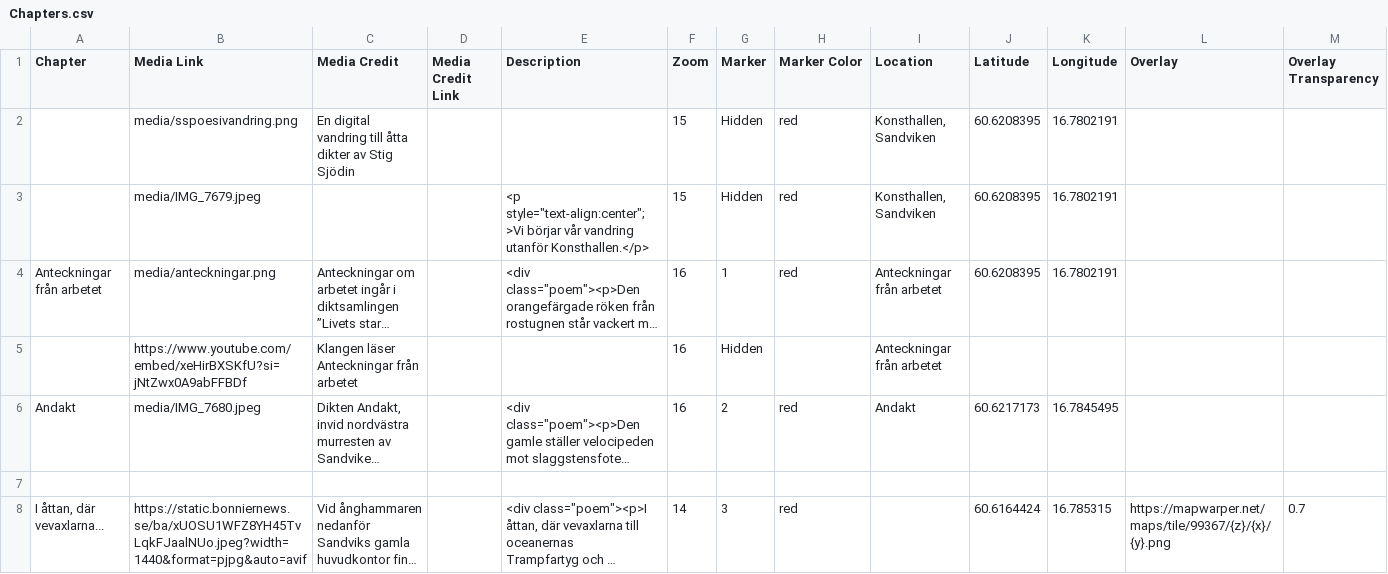
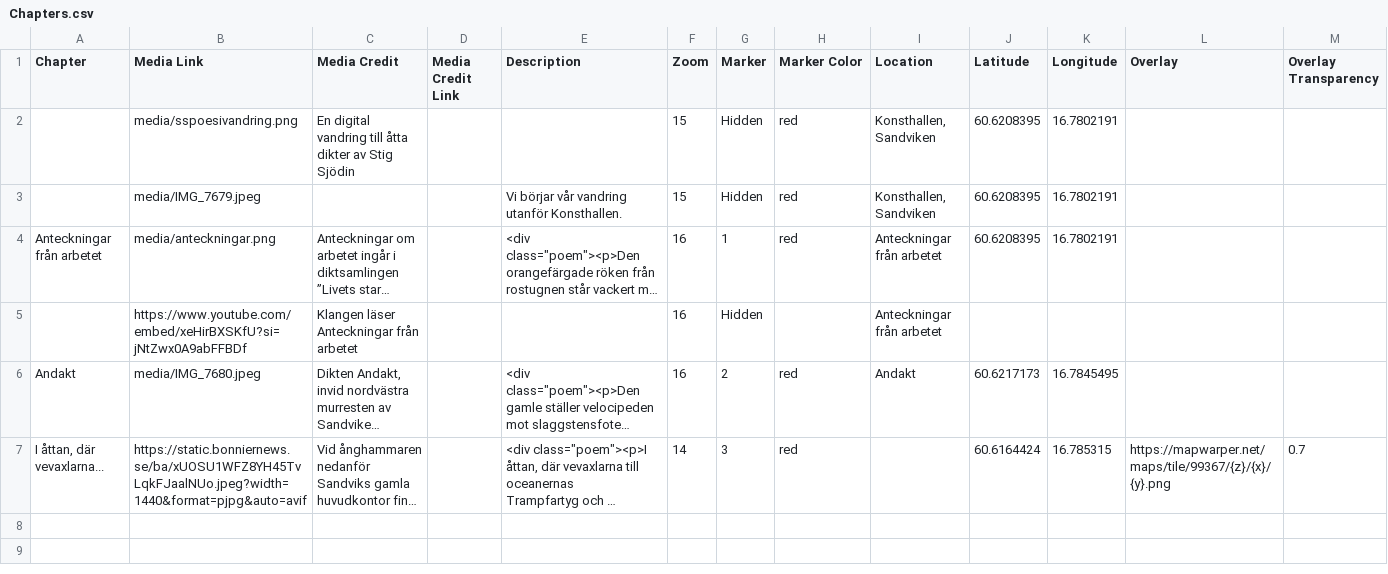
Before and after one commit to sportyfred/stigsjodin, a CSV file: csv/Chapters.csv, drawn as a sheet; only a part is shown; long unchanged cells end in …; rows hold the shown columns only; the diff names each change by its address in the sheet, - before the commit and + after, or states it on an @@ line.

Commit message:
Add files via upload

```diff
--- a/csv/Chapters.csv
+++ b/csv/Chapters.csv
-E3 (Description): <p style="text-align:center";>Vi börjar vår vandring utanför Konsthallen.</p>
+E3 (Description): Vi börjar vår vandring utanför Konsthallen.
-row 7: (empty)
```
